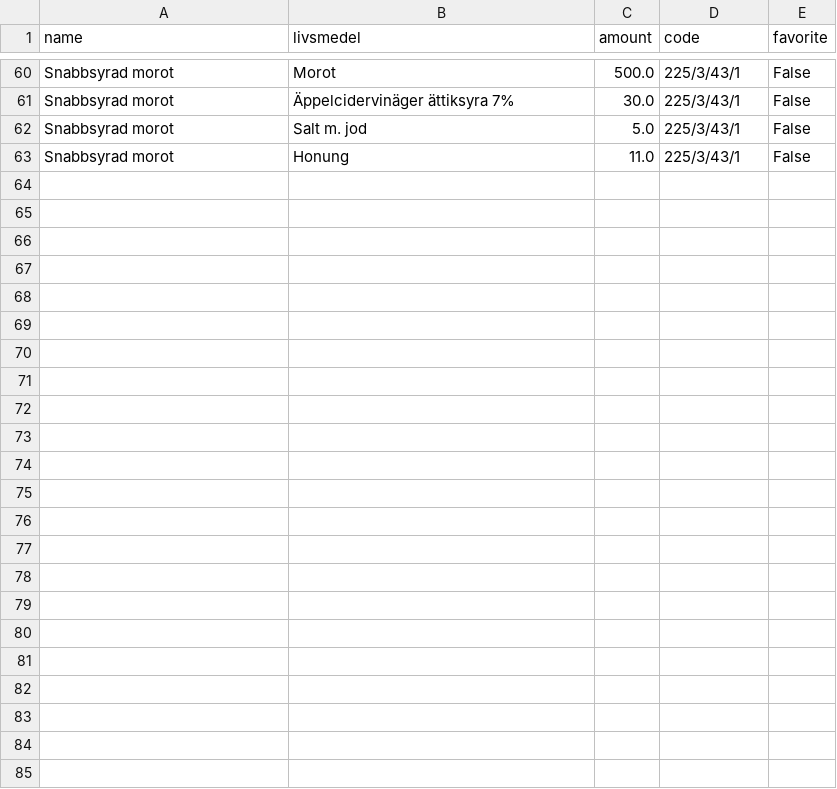
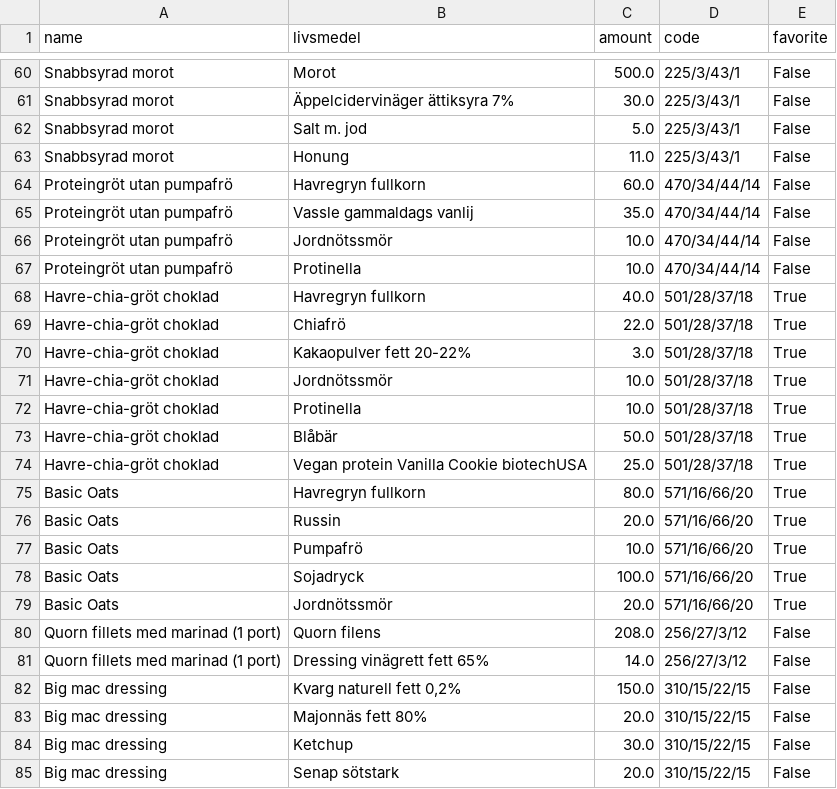
Before and after one commit to liecha/meRegAnno, a CSV file: data/recipie_databas.csv, drawn as a sheet; only a part is shown, gaps mark what is left out.

Commit message:
Creating common endpoints for saving and fetching data.

```diff
--- a/data/recipie_databas.csv
+++ b/data/recipie_databas.csv
@@ -63 +63,23 @@ Snabbsyrad morot,Salt m. jod,5.0,225/3/43/1,False
 Snabbsyrad morot,Honung,11.0,225/3/43/1,False
+Proteingröt utan pumpafrö,Havregryn fullkorn,60.0,470/34/44/14,False
+Proteingröt utan pumpafrö,Vassle gammaldags vanlij,35.0,470/34/44/14,False
+Proteingröt utan pumpafrö,Jordnötssmör,10.0,470/34/44/14,False
+Proteingröt utan pumpafrö,Protinella,10.0,470/34/44/14,False
+Havre-chia-gröt choklad,Havregryn fullkorn,40.0,501/28/37/18,True
+Havre-chia-gröt choklad,Chiafrö,22.0,501/28/37/18,True
+Havre-chia-gröt choklad,Kakaopulver fett 20-22%,3.0,501/28/37/18,True
+Havre-chia-gröt choklad,Jordnötssmör,10.0,501/28/37/18,True
+Havre-chia-gröt choklad,Protinella,10.0,501/28/37/18,True
+Havre-chia-gröt choklad,Blåbär,50.0,501/28/37/18,True
+Havre-chia-gröt choklad,Vegan protein Vanilla Cookie biotechUSA,25.0,501/28/37/18,True
+Basic Oats,Havregryn fullkorn,80.0,571/16/66/20,True
+Basic Oats,Russin,20.0,571/16/66/20,True
+Basic Oats,Pumpafrö,10.0,571/16/66/20,True
+Basic Oats,Sojadryck,100.0,571/16/66/20,True
+Basic Oats,Jordnötssmör,20.0,571/16/66/20,True
+Quorn fillets med marinad (1 port),Quorn filens,208.0,256/27/3/12,False
+Quorn fillets med marinad (1 port),Dressing vinägrett fett 65%,14.0,256/27/3/12,False
+Big mac dressing,"Kvarg naturell fett 0,2%",150.0,310/15/22/15,False
+Big mac dressing,Majonnäs fett 80%,20.0,310/15/22/15,False
+Big mac dressing,Ketchup,30.0,310/15/22/15,False
+Big mac dressing,Senap sötstark,20.0,310/15/22/15,False
```
Also changed, not shown: 4 other files.
